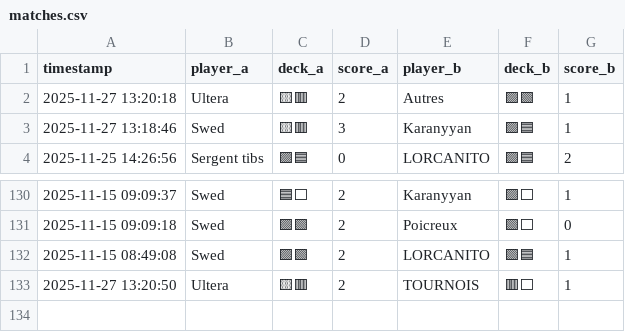
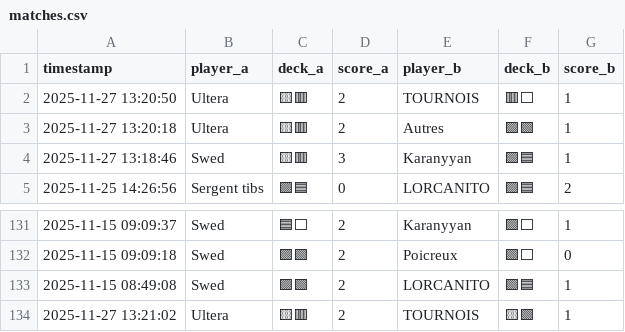
Before and after one commit to michaelbelcas-arch/site-eclypse, a CSV file: matches.csv, drawn as a sheet; only a part is shown, gaps mark what is left out.

Commit message:
Update matches.csv depuis l'app Streamlit

```diff
--- a/matches.csv
+++ b/matches.csv
@@ -1,2 +1,3 @@
 timestamp,player_a,deck_a,score_a,player_b,deck_b,score_b
+2025-11-27 13:20:50,Ultera,🟨🟥,2,TOURNOIS,🟥⬜,1
 2025-11-27 13:20:18,Ultera,🟨🟥,2,Autres,🟪🟩,1
@@ -132,2 +133,2 @@ timestamp,player_a,deck_a,score_a,player_b,deck_b,score_b
 2025-11-15 08:49:08,Swed,🟪🟩,2,LORCANITO,🟩🟦,1
-2025-11-27 13:20:50,Ultera,🟨🟥,2,TOURNOIS,🟥⬜,1
+2025-11-27 13:21:02,Ultera,🟨🟥,2,TOURNOIS,🟨🟩,1
```
